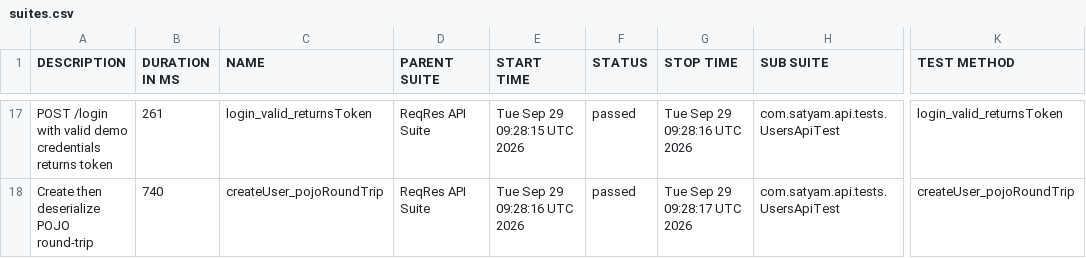
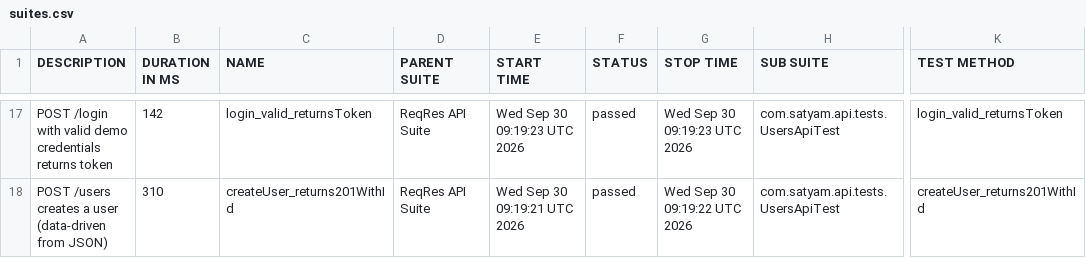
Before and after one commit to SatyamChouksey-88/api-automation-restassured, a CSV file: data/suites.csv, drawn as a sheet; only a part is shown, gaps mark what is left out; the diff covers the shown part only; the diff names each change by its address in the sheet, - before the commit and + after, or states it on an @@ line.

```diff
--- a/data/suites.csv
+++ b/data/suites.csv
-B17 (DURATION IN MS): 261
+B17 (DURATION IN MS): 142
-E17 (START TIME): Tue Sep 29 09:28:15 UTC 2026
+E17 (START TIME): Wed Sep 30 09:19:23 UTC 2026
-G17 (STOP TIME): Tue Sep 29 09:28:16 UTC 2026
+G17 (STOP TIME): Wed Sep 30 09:19:23 UTC 2026
-A18 (DESCRIPTION): Create then deserialize POJO round-trip
+A18 (DESCRIPTION): POST /users creates a user (data-driven from JSON)
-B18 (DURATION IN MS): 740
+B18 (DURATION IN MS): 310
-C18 (NAME): createUser_pojoRoundTrip
+C18 (NAME): createUser_returns201WithId
-E18 (START TIME): Tue Sep 29 09:28:16 UTC 2026
+E18 (START TIME): Wed Sep 30 09:19:21 UTC 2026
-G18 (STOP TIME): Tue Sep 29 09:28:17 UTC 2026
+G18 (STOP TIME): Wed Sep 30 09:19:22 UTC 2026
-K18 (TEST METHOD): createUser_pojoRoundTrip
+K18 (TEST METHOD): createUser_returns201WithId
```
Also changed, not shown: 3 added rows, 3 removed rows and 57 edited cells elsewhere in this file, 54 other files.
